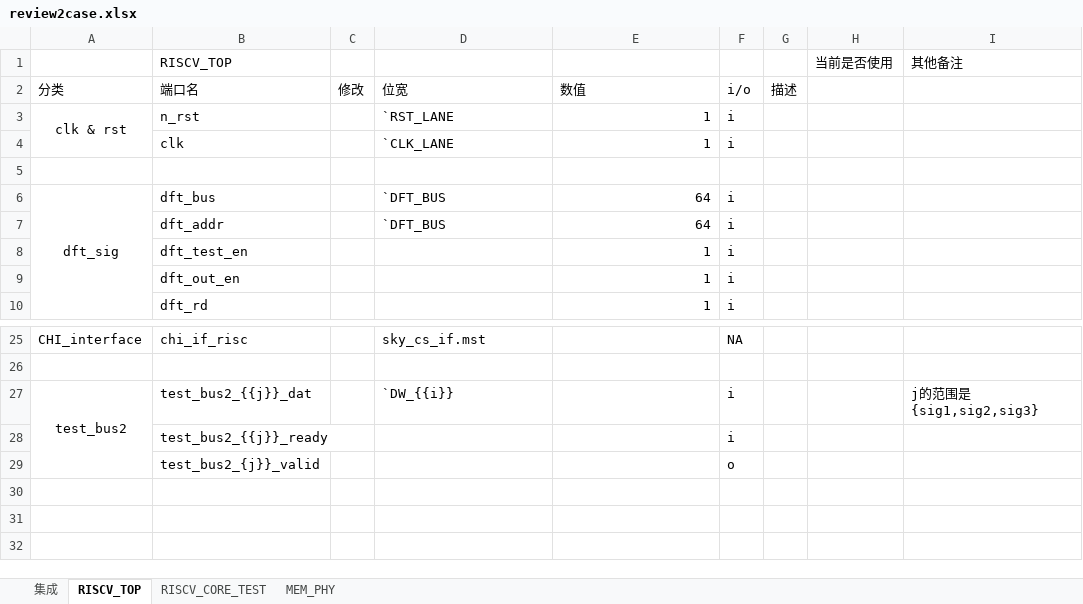
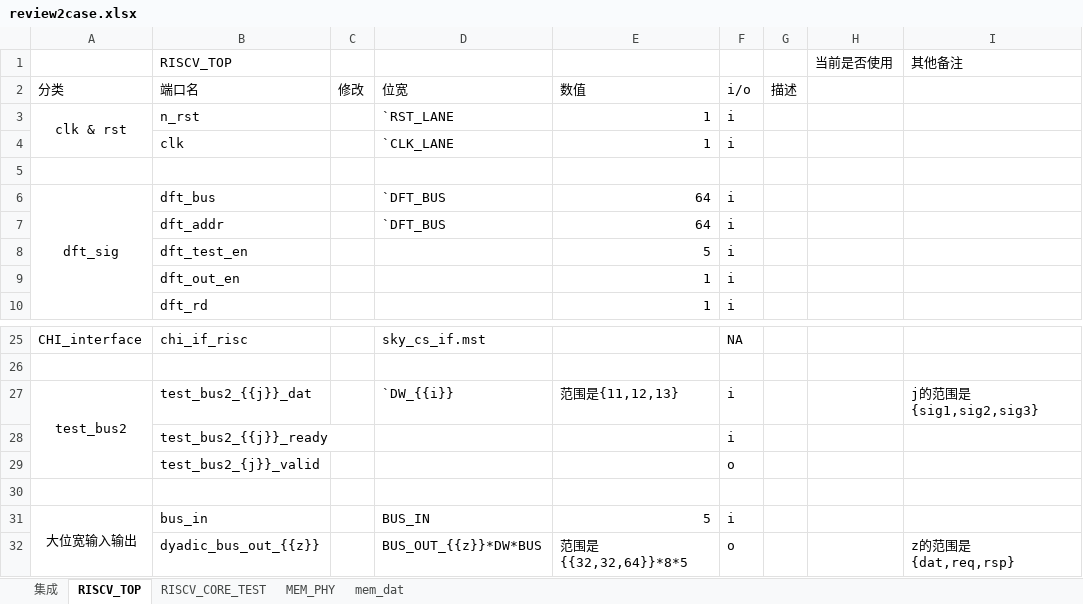
Before and after one commit to HydrogenRb/verilog_generator, an Excel workbook: review_test_cases/10_special_case/review2case.xlsx, sheet RISCV_TOP, drawn as a sheet; only a part is shown, gaps mark what is left out; values as stored, in another font and other column widths than the file's, no borders; the diff names each change by its address in the sheet, - before the commit and + after, or states it on an @@ line.

```diff
--- a/review_test_cases/10_special_case/review2case.xlsx (sheet RISCV_TOP)
+++ b/review_test_cases/10_special_case/review2case.xlsx (sheet RISCV_TOP)
+sheet tab: mem_dat
-E8: 1
+E8: 5
-E27: (empty)
+E27: 范围是{11,12,13}
+row 30: (empty)
+row 31: 大位宽输入输出 | bus_in |  | BUS_IN | 5 | i
+row 32:  | dyadic_bus_out_{{z}} |  | BUS_OUT_{{z}}*DW*BUS | 范围是{{32,32,64}}*8*5 | o |  |  | z的范围是{dat,req,rsp}
```
Also changed, not shown: sheet 集成, sheet RISCV_CORE_TEST, 1 other file.
